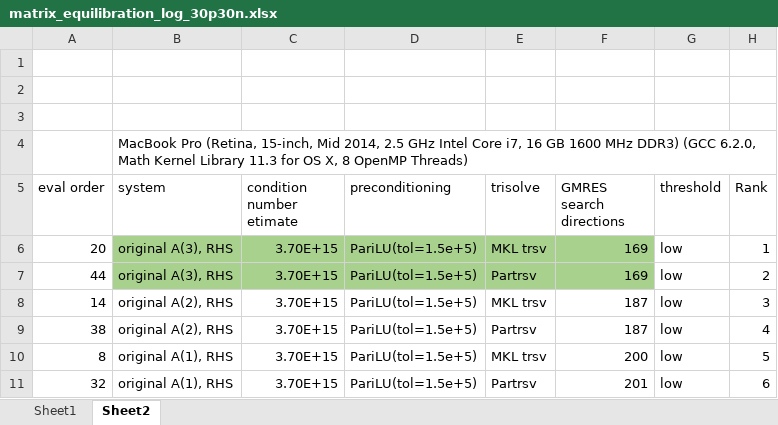
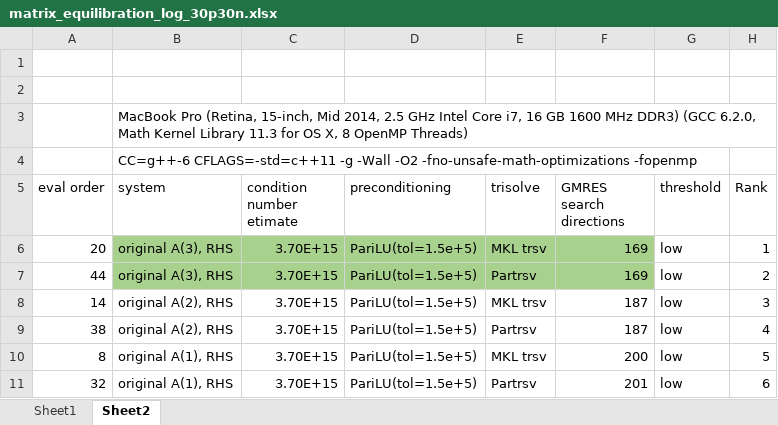
Before and after one commit to UTennessee-JICS/LACE, an Excel workbook: matrix_equilibration/matrix_equilibration_log_30p30n.xlsx, sheet Sheet2, drawn as a sheet; only a part is shown; values as stored, in another font and other column widths than the file's, no borders; conditional formats not drawn; removed rows and columns are numbered as before the commit, all else as after; the diff names each change by its address in the sheet, - before the commit and + after, or states it on an @@ line.

Commit message:
update documentation of matrix equilibration log

```diff
--- a/matrix_equilibration/matrix_equilibration_log_30p30n.xlsx (sheet Sheet2)
+++ b/matrix_equilibration/matrix_equilibration_log_30p30n.xlsx (sheet Sheet2)
-row 3: (empty)
+row 4:  | CC=g++-6 CFLAGS=-std=c++11 -g -Wall -O2 -fno-unsafe-math-optimizations -fopenmp
```
Also changed, not shown: 1 other file.
